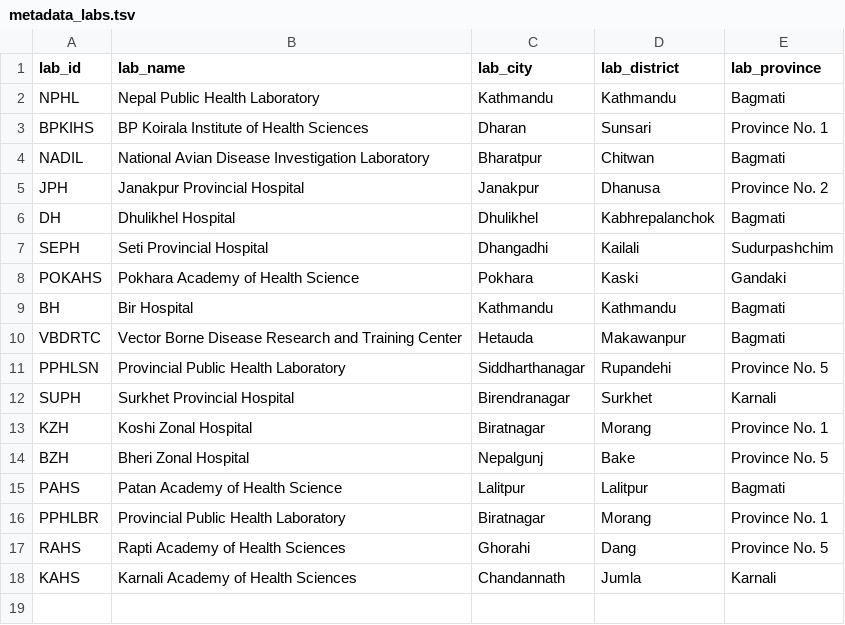
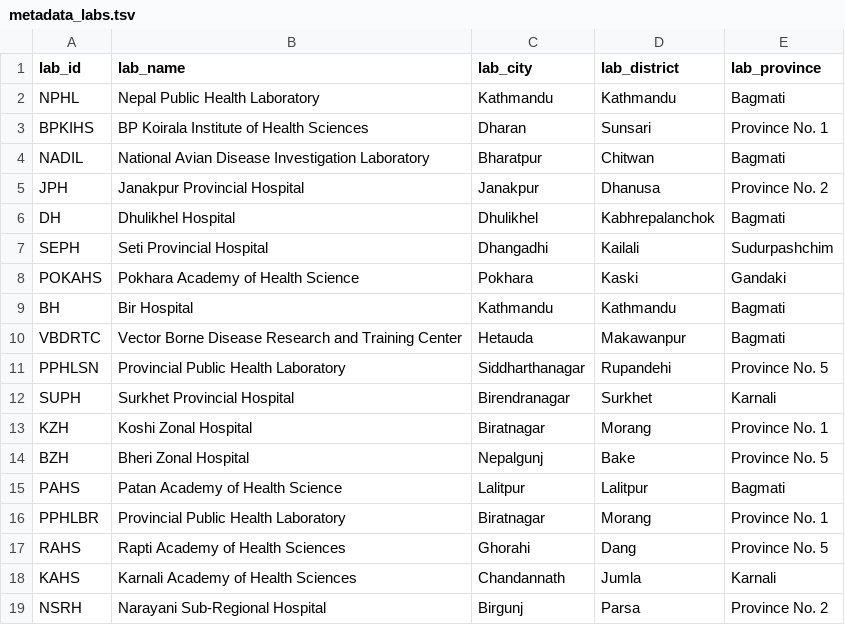
Before and after one commit to raunakms/covid19nepal, a TSV file: data/metadata_labs.tsv, drawn as a sheet; the diff names each change by its address in the sheet, - before the commit and + after, or states it on an @@ line.

```diff
--- a/data/metadata_labs.tsv
+++ b/data/metadata_labs.tsv
+row 19: NSRH | Narayani Sub-Regional Hospital | Birgunj | Parsa | Province No. 2
```
Also changed, not shown: data/data_by_labs.tsv, data/data_total.tsv.
